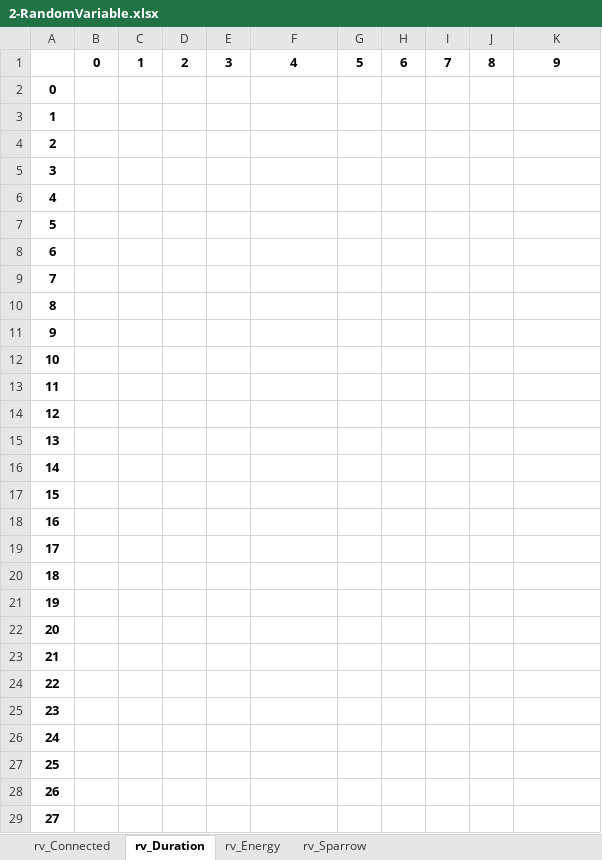
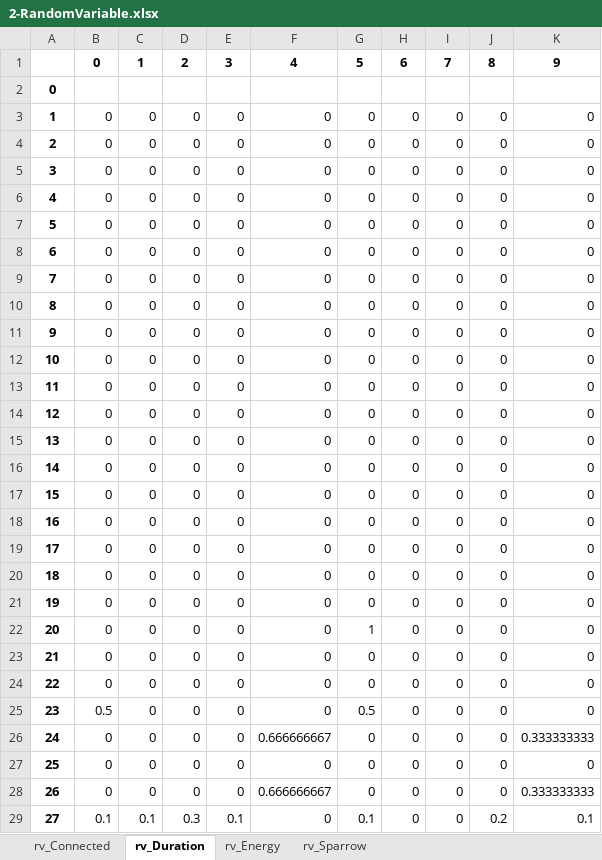
Before and after one commit to apalom/EV-Flexibility, an Excel workbook: exports/PackSize-Flexibility/2-RandomVariable.xlsx, sheet rv_Duration, drawn as a sheet; only a part is shown; values as stored, in another font and other column widths than the file's, no borders; the diff covers the shown part only; the diff names each change by its address in the sheet, - before the commit and + after, or states it on an @@ line.

```diff
--- a/exports/PackSize-Flexibility/2-RandomVariable.xlsx (sheet rv_Duration)
+++ b/exports/PackSize-Flexibility/2-RandomVariable.xlsx (sheet rv_Duration)
-B3:B24: (empty)
+B3:B24: 0
-C3:C28: (empty)
+C3:C28: 0
-D3:D28: (empty)
+D3:D28: 0
-E3:E28: (empty)
+E3:E28: 0
-F3:F25: (empty)
+F3:F25: 0
-G3:G21: (empty)
+G3:G21: 0
-H3:H29: (empty)
+H3:H29: 0
-I3:I29: (empty)
+I3:I29: 0
-J3:J28: (empty)
+J3:J28: 0
-K3:K25: (empty)
+K3:K25: 0
-G22: (empty)
+G22: 1
-G23:G24: (empty)
+G23:G24: 0
-B25: (empty)
+B25: 0.5
-G25: (empty)
+G25: 0.5
-B26:B28: (empty)
+B26:B28: 0
-F26: (empty)
+F26: 0.666666667
-G26:G28: (empty)
+G26:G28: 0
-K26: (empty)
+K26: 0.333333333
-F27: (empty)
+F27: 0
-K27: (empty)
+K27: 0
-F28: (empty)
+F28: 0.666666667
-K28: (empty)
+K28: 0.333333333
-B29: (empty)
+B29: 0.1
-C29: (empty)
+C29: 0.1
-D29: (empty)
+D29: 0.3
-E29: (empty)
+E29: 0.1
-F29: (empty)
+F29: 0
-G29: (empty)
+G29: 0.1
-J29: (empty)
+J29: 0.2
-K29: (empty)
+K29: 0.1
```
Also changed, not shown: 670 edited cells elsewhere in this sheet, sheet rv_Sparrow, sheet rv_Energy, sheet rv_Connected, exports/PackSize-Flexibility/1-RandomVariable.xlsx, exports/PackSize-Flexibility/3-RandomVariable.xlsx, 26 other files.
